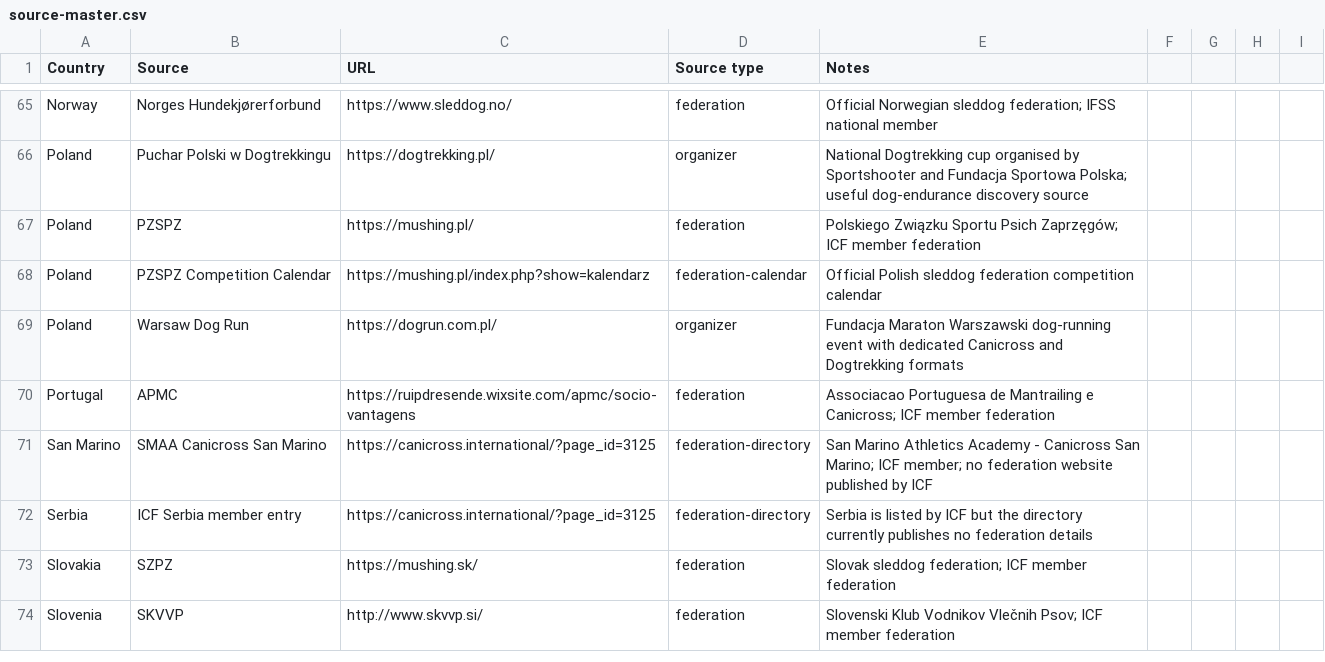
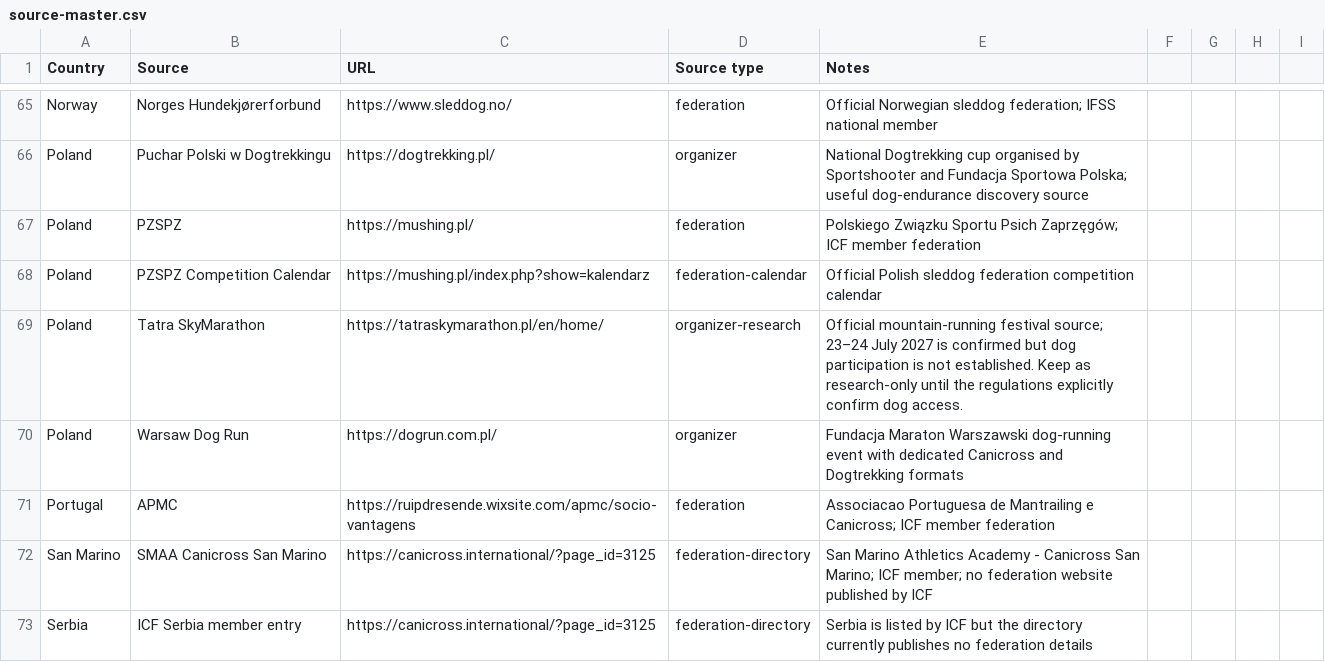
Before and after one commit to zoyored/dogs, a CSV file: data/source-master.csv, drawn as a sheet; only a part is shown, gaps mark what is left out; the shorter side is filled out with more unchanged rows.

```diff
--- a/data/source-master.csv
+++ b/data/source-master.csv
@@ -68,2 +68,3 @@ Poland,PZSPZ,https://mushing.pl/,federation,Polskiego Związku Sportu Psich Zapr
 Poland,PZSPZ Competition Calendar,https://mushing.pl/index.php?show=kalendarz,federation-calendar,Official Polish sleddog federation competition calendar
+Poland,Tatra SkyMarathon,https://tatraskymarathon.pl/en/home/,organizer-research,Official mountain-running festival source; 23–24 July 2027 is confirmed but dog participation is not established. Keep as research-only until the regulations explicitly confirm dog access.
 Poland,Warsaw Dog Run,https://dogrun.com.pl/,organizer,Fundacja Maraton Warszawski dog-running event with dedicated Canicross and Dogtrekking formats
```
Also changed, not shown: data/Canitrail_Masterkalender_2026_2027.csv, 2 other files.
